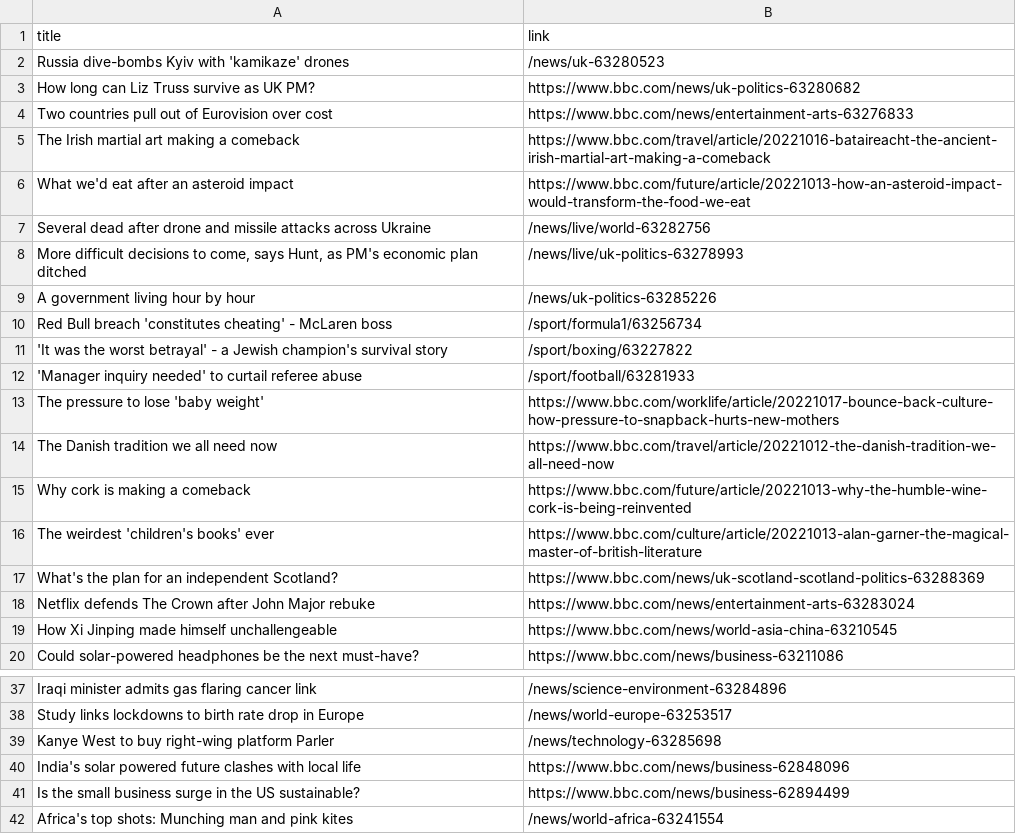
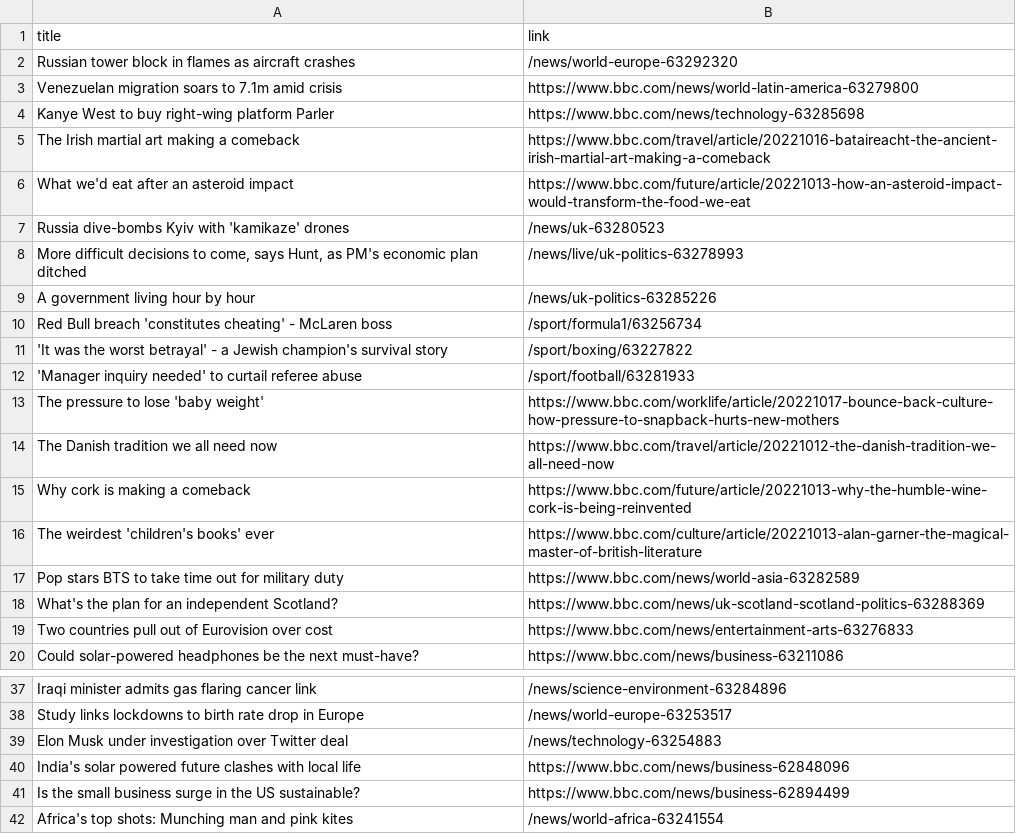
Before and after one commit to luyi-eve/automatic-scraper-bbc, a CSV file: bbc.csv, drawn as a sheet; only a part is shown, gaps mark what is left out.

```diff
--- a/bbc.csv
+++ b/bbc.csv
@@ -1,8 +1,8 @@
 title,link
-Russia dive-bombs Kyiv with 'kamikaze' drones,/news/uk-63280523
-How long can Liz Truss survive as UK PM?,https://www.bbc.com/news/uk-politics-63280682
-Two countries pull out of Eurovision over cost,https://www.bbc.com/news/entertainment-arts-63276833
+Russian tower block in flames as aircraft crashes,/news/world-europe-63292320
+Venezuelan migration soars to 7.1m amid crisis,https://www.bbc.com/news/world-latin-america-63279800
+Kanye West to buy right-wing platform Parler,https://www.bbc.com/news/technology-63285698
 The Irish martial art making a comeback,https://www.bbc.com/travel/article/20221016-bataireacht-the-ancient-irish-martial-art-making-a-comeback
 What we'd eat after an asteroid impact,https://www.bbc.com/future/article/20221013-how-an-asteroid-impact-would-transform-the-food-we-eat
-Several dead after drone and missile attacks across Ukraine,/news/live/world-63282756
+Russia dive-bombs Kyiv with 'kamikaze' drones,/news/uk-63280523
 "More difficult decisions to come, says Hunt, as PM's economic plan ditched",/news/live/uk-politics-63278993
@@ -16,5 +16,5 @@ Why cork is making a comeback,https://www.bbc.com/future/article/20221013-why-th
 The weirdest 'children's books' ever,https://www.bbc.com/culture/article/20221013-alan-garner-the-magical-master-of-british-literature
+Pop stars BTS to take time out for military duty,https://www.bbc.com/news/world-asia-63282589
 What's the plan for an independent Scotland?,https://www.bbc.com/news/uk-scotland-scotland-politics-63288369
-Netflix defends The Crown after John Major rebuke,https://www.bbc.com/news/entertainment-arts-63283024
-How Xi Jinping made himself unchallengeable,https://www.bbc.com/news/world-asia-china-63210545
+Two countries pull out of Eurovision over cost,https://www.bbc.com/news/entertainment-arts-63276833
 Could solar-powered headphones be the next must-have?,https://www.bbc.com/news/business-63211086
@@ -38,3 +38,3 @@ Iraqi minister admits gas flaring cancer link,/news/science-environment-63284896
 Study links lockdowns to birth rate drop in Europe,/news/world-europe-63253517
-Kanye West to buy right-wing platform Parler,/news/technology-63285698
+Elon Musk under investigation over Twitter deal,/news/technology-63254883
 India's solar powered future clashes with local life,https://www.bbc.com/news/business-62848096
```
